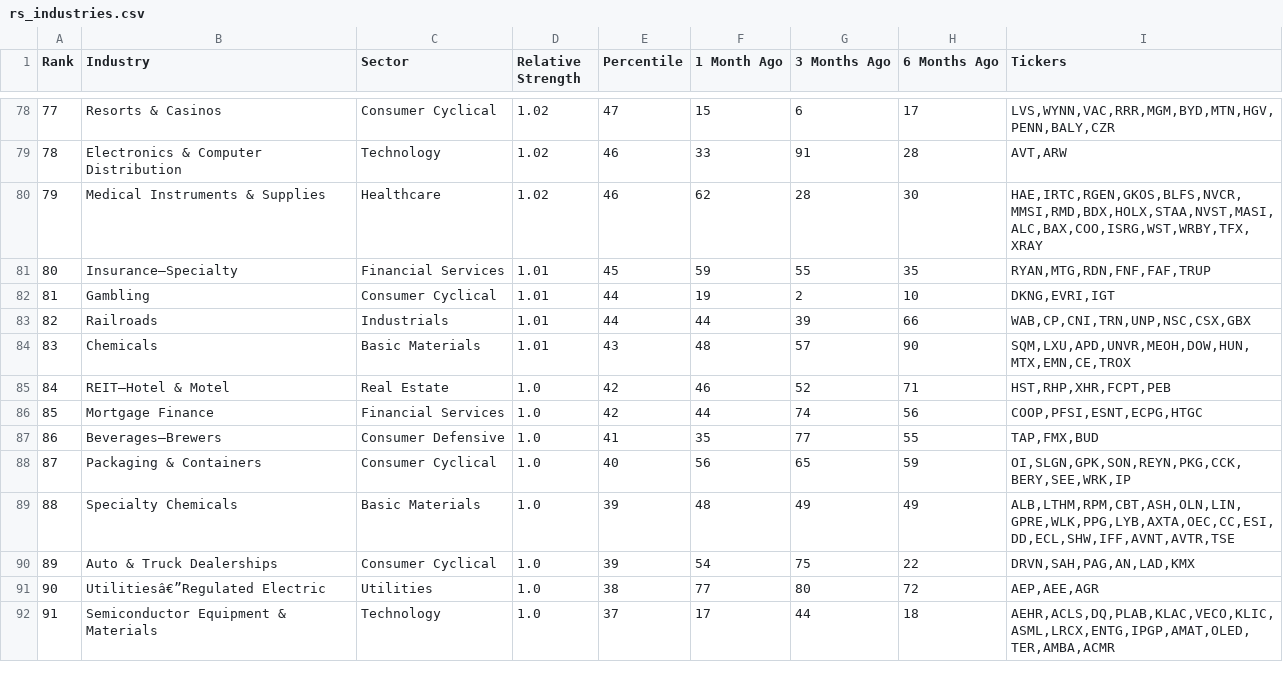
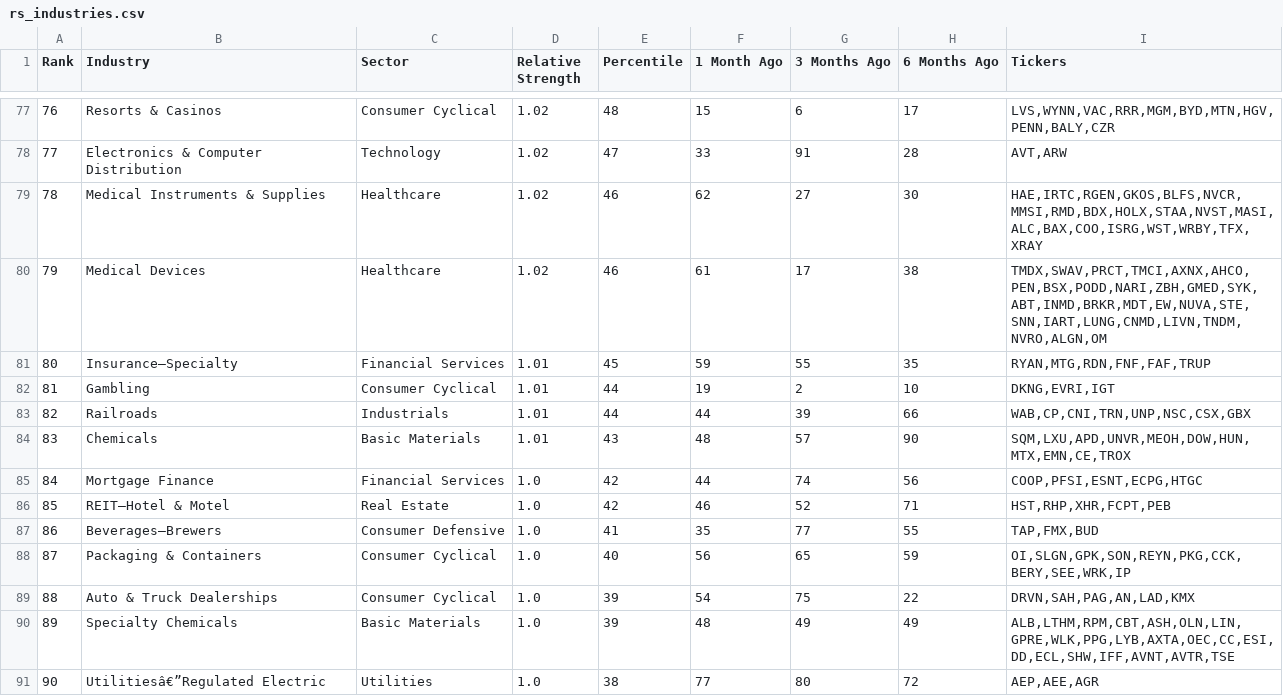
Before and after one commit to krajeshj/RS-python-scripts, a CSV file: RS-Daily-Log/output/rs_industries.csv, drawn as a sheet; only a part is shown, gaps mark what is left out; the shorter side is filled out with more unchanged rows; addresses are those after the commit; the diff covers the shown part only; the diff names each change by its address in the sheet, - before the commit and + after, or states it on an @@ line.

```diff
--- a/RS-Daily-Log/output/rs_industries.csv
+++ b/RS-Daily-Log/output/rs_industries.csv
@@ column A (Rank) renumbered between rows 67 and 102 @@
-E77 (Percentile): 47
+E77 (Percentile): 48
-E78 (Percentile): 46
+E78 (Percentile): 47
-G79 (3 Months Ago): 28
+G79 (3 Months Ago): 27
+row 80: 79 | Medical Devices | Healthcare | 1.02 | 46 | 61 | 17 | 38 | TMDX,SWAV,PRCT,TMCI,AXNX,AHCO,PEN,BSX,PODD,NARI,ZBH,GMED,SYK,ABT,INMD,BRKR,MDT,EW,NUVA,STE,SNN,IART,LUNG,CNMD,LIVN,TNDM,NVRO,ALGN,OM
@@ row 86 moved to row 85: 84 @@
@@ row 90 moved to row 89: 88 @@
```
Also changed, not shown: 3 added rows, 4 removed rows, 4 moved rows and 20 edited cells elsewhere in this file, RS-Daily-Log/output/rs_stocks.csv, RS-Daily-Log/output/rs_stocks_minervini.csv, 4 other files.
